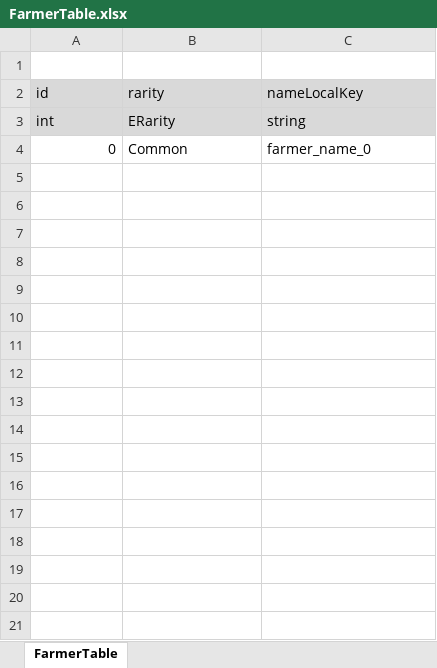
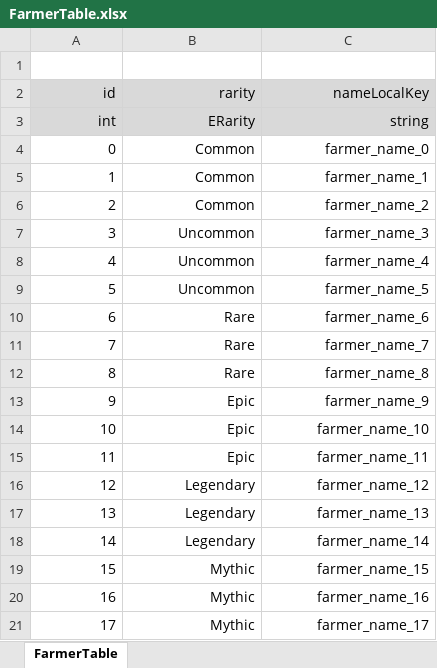
Before and after one commit to ssal-bab/ProjectF, an Excel workbook: DataTable/FarmerTable.xlsx, sheet FarmerTable, drawn as a sheet; values as stored, in another font and other column widths than the file's, no borders; the diff names each change by its address in the sheet, - before the commit and + after, or states it on an @@ line.

```diff
--- a/DataTable/FarmerTable.xlsx (sheet FarmerTable)
+++ b/DataTable/FarmerTable.xlsx (sheet FarmerTable)
-A2:C3 alignment: left
+A2:C3 alignment: right
-B4:C4 alignment: left
+B4:C4 alignment: right
+row 5: 1 | Common | farmer_name_1
+row 6: 2 | Common | farmer_name_2
+row 7: 3 | Uncommon | farmer_name_3
+row 8: 4 | Uncommon | farmer_name_4
+row 9: 5 | Uncommon | farmer_name_5
+row 10: 6 | Rare | farmer_name_6
+row 11: 7 | Rare | farmer_name_7
+row 12: 8 | Rare | farmer_name_8
+row 13: 9 | Epic | farmer_name_9
+row 14: 10 | Epic | farmer_name_10
+row 15: 11 | Epic | farmer_name_11
+row 16: 12 | Legendary | farmer_name_12
+row 17: 13 | Legendary | farmer_name_13
+row 18: 14 | Legendary | farmer_name_14
+row 19: 15 | Mythic | farmer_name_15
+row 20: 16 | Mythic | farmer_name_16
+row 21: 17 | Mythic | farmer_name_17
```
Also changed, not shown: DataTable/FarmerConfigTable.xlsx, DataTable/FarmerLevelupGoldTable.xlsx, 1 other file.
